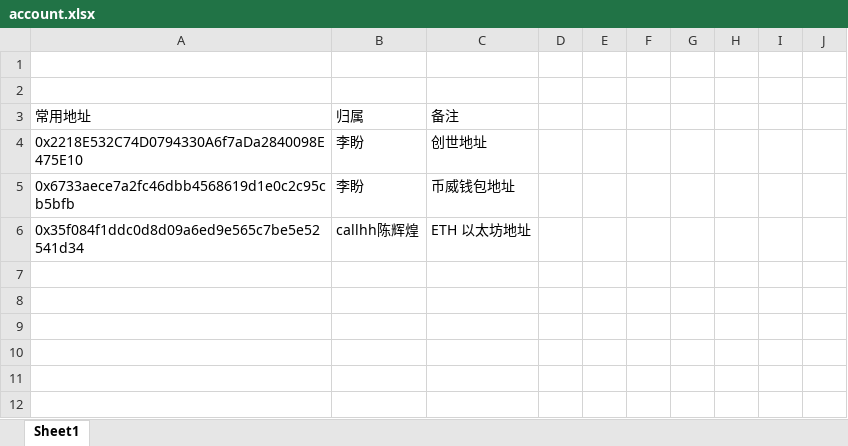
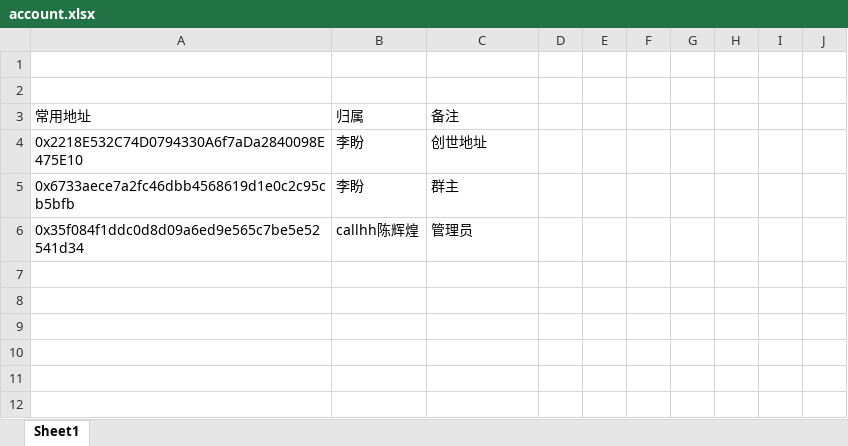
Before and after one commit to lipangit/JZT, an Excel workbook: account.xlsx, sheet Sheet1, drawn as a sheet; only a part is shown; values as stored, in another font and other column widths than the file's, no borders; the diff names each change by its address in the sheet, - before the commit and + after, or states it on an @@ line.

Commit message:
修改备注

```diff
--- a/account.xlsx (sheet Sheet1)
+++ b/account.xlsx (sheet Sheet1)
-C5: 币威钱包地址
+C5: 群主
-C6: ETH 以太坊地址
+C6: 管理员
```
